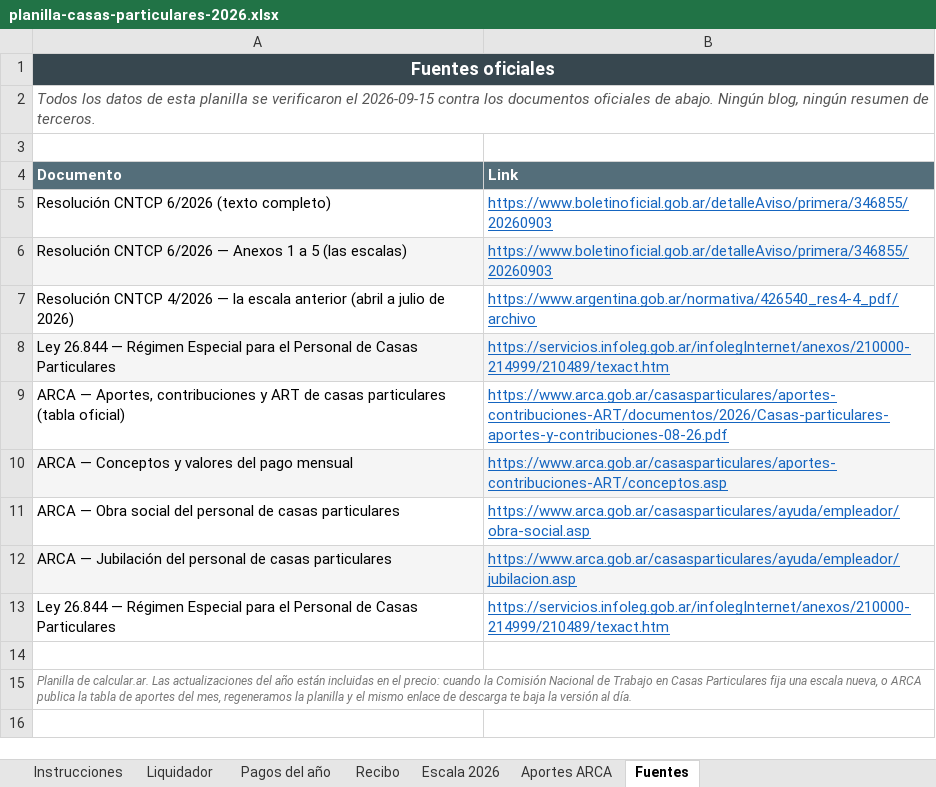
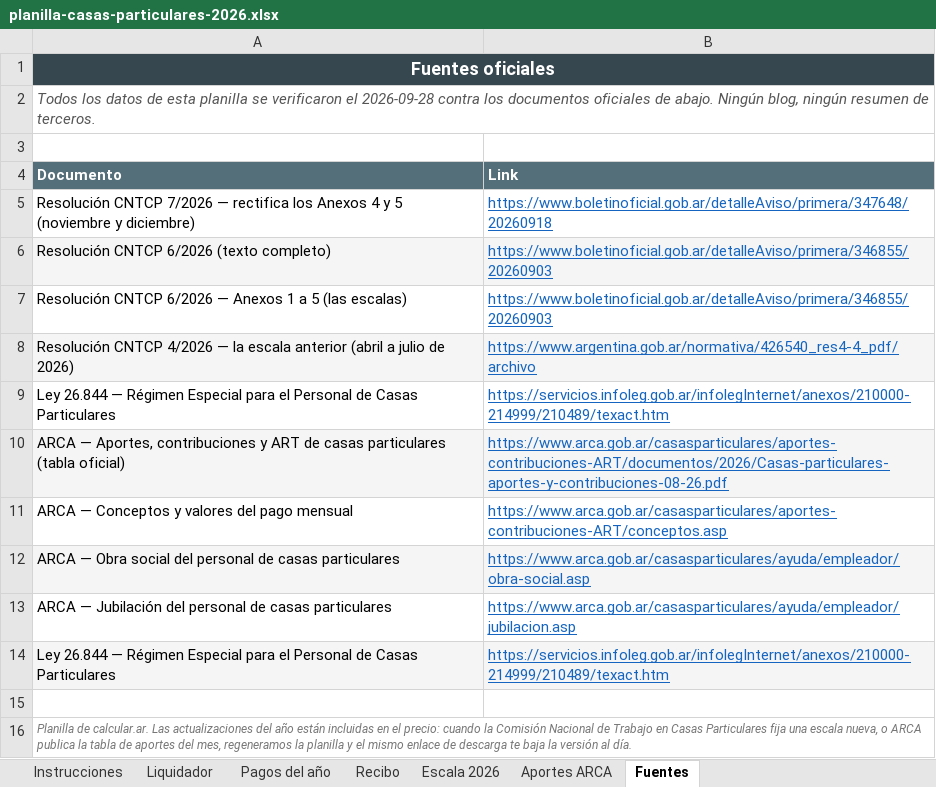
Before and after one commit to manu-180/calcular, an Excel workbook: private/planilla-casas-particulares-2026.xlsx, sheet Fuentes, drawn as a sheet; values as stored, in another font and other column widths than the file's, no borders; addresses are those after the commit; the diff names each change by its address in the sheet, - before the commit and + after, or states it on an @@ line.

```diff
--- a/private/planilla-casas-particulares-2026.xlsx (sheet Fuentes)
+++ b/private/planilla-casas-particulares-2026.xlsx (sheet Fuentes)
-A2 (Documento): …verificaron el 2026-09-15 contra los…
+A2 (Documento): …verificaron el 2026-09-28 contra los…
+row 5: Resolución CNTCP 7/2026 — rectifica los Anexos 4 y 5 (noviembre y diciembre) | https://www.boletinoficial.gob.ar/detalleAviso/primera/347648/20260918
-A6:B6 fill: none
+A6:B6 fill: #F5F5F5
-A7:B7 fill: #F5F5F5
+A7:B7 fill: none
-A8:B8 fill: none
+A8:B8 fill: #F5F5F5
-A9:B9 fill: #F5F5F5
+A9:B9 fill: none
-A10:B10 fill: none
+A10:B10 fill: #F5F5F5
-A11:B11 fill: #F5F5F5
+A11:B11 fill: none
-A12:B12 fill: none
+A12:B12 fill: #F5F5F5
-A13:B13 fill: #F5F5F5
+A13:B13 fill: none
-A14:B14 fill: none
+A14:B14 fill: #F5F5F5
```
Also changed, not shown: sheet Escala 2026, sheet Liquidador, 4 other files.
